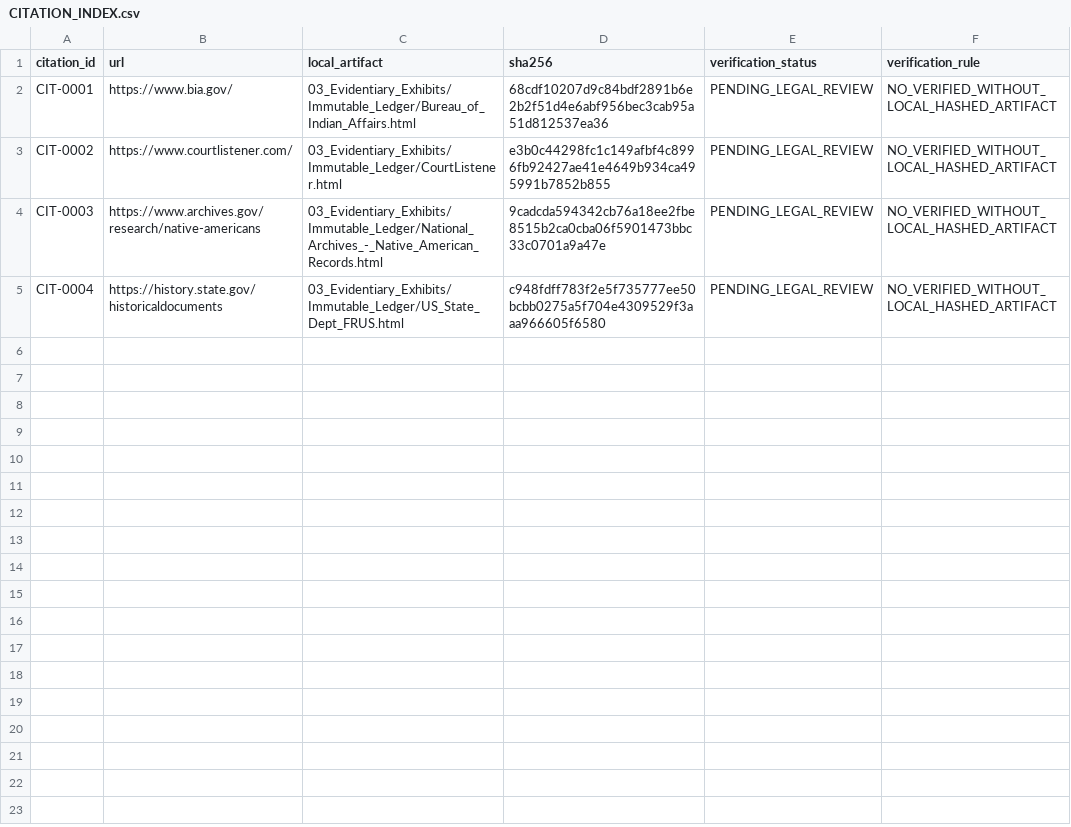
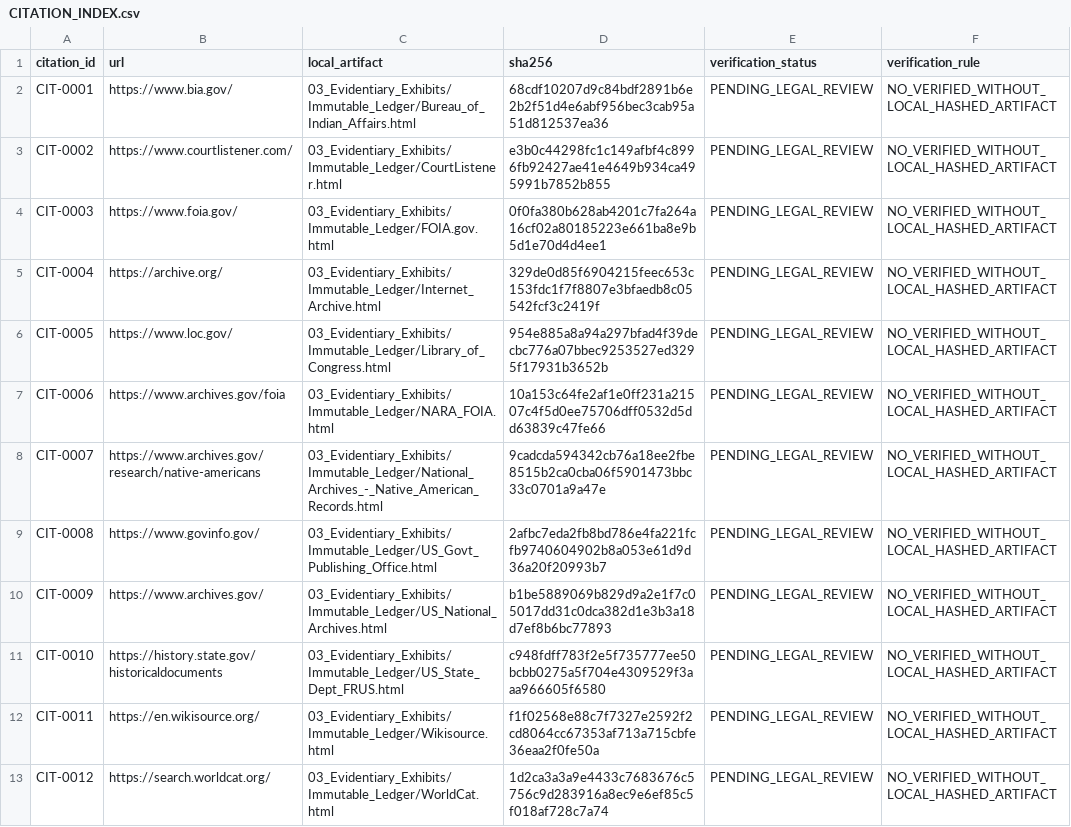
Before and after one commit to GlobalRestitutionAlliance/turtle-island-us-ak-inupiat-community-of-the-arctic-slope-master-litigation, a CSV file: 03_Evidentiary_Exhibits/CITATION_INDEX.csv, drawn as a sheet.

Commit message:
Batch 2b: harvest expanded sources, citations, manifests

```diff
--- a/03_Evidentiary_Exhibits/CITATION_INDEX.csv
+++ b/03_Evidentiary_Exhibits/CITATION_INDEX.csv
@@ -3,3 +3,11 @@ CIT-0001,https://www.bia.gov/,03_Evidentiary_Exhibits/Immutable_Ledger/Bureau_of
 CIT-0002,https://www.courtlistener.com/,03_Evidentiary_Exhibits/Immutable_Ledger/CourtListener.html,e3b0c44298fc1c149afbf4c8996fb92427ae41e4649b934ca495991b7852b855,PENDING_LEGAL_REVIEW,NO_VERIFIED_WITHOUT_LOCAL_HASHED_ARTIFACT
-CIT-0003,https://www.archives.gov/research/native-americans,03_Evidentiary_Exhibits/Immutable_Ledger/National_Archives_-_Native_American_Records.html,9cadcda594342cb76a18ee2fbe8515b2ca0cba06f5901473bbc33c0701a9a47e,PENDING_LEGAL_REVIEW,NO_VERIFIED_WITHOUT_LOCAL_HASHED_ARTIFACT
-CIT-0004,https://history.state.gov/historicaldocuments,03_Evidentiary_Exhibits/Immutable_Ledger/US_State_Dept_FRUS.html,c948fdff783f2e5f735777ee50bcbb0275a5f704e4309529f3aaa966605f6580,PENDING_LEGAL_REVIEW,NO_VERIFIED_WITHOUT_LOCAL_HASHED_ARTIFACT
+CIT-0003,https://www.foia.gov/,03_Evidentiary_Exhibits/Immutable_Ledger/FOIA.gov.html,0f0fa380b628ab4201c7fa264a16cf02a80185223e661ba8e9b5d1e70d4d4ee1,PENDING_LEGAL_REVIEW,NO_VERIFIED_WITHOUT_LOCAL_HASHED_ARTIFACT
+CIT-0004,https://archive.org/,03_Evidentiary_Exhibits/Immutable_Ledger/Internet_Archive.html,329de0d85f6904215feec653c153fdc1f7f8807e3bfaedb8c05542fcf3c2419f,PENDING_LEGAL_REVIEW,NO_VERIFIED_WITHOUT_LOCAL_HASHED_ARTIFACT
+CIT-0005,https://www.loc.gov/,03_Evidentiary_Exhibits/Immutable_Ledger/Library_of_Congress.html,954e885a8a94a297bfad4f39decbc776a07bbec9253527ed3295f17931b3652b,PENDING_LEGAL_REVIEW,NO_VERIFIED_WITHOUT_LOCAL_HASHED_ARTIFACT
+CIT-0006,https://www.archives.gov/foia,03_Evidentiary_Exhibits/Immutable_Ledger/NARA_FOIA.html,10a153c64fe2af1e0ff231a21507c4f5d0ee75706dff0532d5dd63839c47fe66,PENDING_LEGAL_REVIEW,NO_VERIFIED_WITHOUT_LOCAL_HASHED_ARTIFACT
+CIT-0007,https://www.archives.gov/research/native-americans,03_Evidentiary_Exhibits/Immutable_Ledger/National_Archives_-_Native_American_Records.html,9cadcda594342cb76a18ee2fbe8515b2ca0cba06f5901473bbc33c0701a9a47e,PENDING_LEGAL_REVIEW,NO_VERIFIED_WITHOUT_LOCAL_HASHED_ARTIFACT
+CIT-0008,https://www.govinfo.gov/,03_Evidentiary_Exhibits/Immutable_Ledger/US_Govt_Publishing_Office.html,2afbc7eda2fb8bd786e4fa221fcfb9740604902b8a053e61d9d36a20f20993b7,PENDING_LEGAL_REVIEW,NO_VERIFIED_WITHOUT_LOCAL_HASHED_ARTIFACT
+CIT-0009,https://www.archives.gov/,03_Evidentiary_Exhibits/Immutable_Ledger/US_National_Archives.html,b1be5889069b829d9a2e1f7c05017dd31c0dca382d1e3b3a18d7ef8b6bc77893,PENDING_LEGAL_REVIEW,NO_VERIFIED_WITHOUT_LOCAL_HASHED_ARTIFACT
+CIT-0010,https://history.state.gov/historicaldocuments,03_Evidentiary_Exhibits/Immutable_Ledger/US_State_Dept_FRUS.html,c948fdff783f2e5f735777ee50bcbb0275a5f704e4309529f3aaa966605f6580,PENDING_LEGAL_REVIEW,NO_VERIFIED_WITHOUT_LOCAL_HASHED_ARTIFACT
+CIT-0011,https://en.wikisource.org/,03_Evidentiary_Exhibits/Immutable_Ledger/Wikisource.html,f1f02568e88c7f7327e2592f2cd8064cc67353af713a715cbfe36eaa2f0fe50a,PENDING_LEGAL_REVIEW,NO_VERIFIED_WITHOUT_LOCAL_HASHED_ARTIFACT
+CIT-0012,https://search.worldcat.org/,03_Evidentiary_Exhibits/Immutable_Ledger/WorldCat.html,1d2ca3a3a9e4433c7683676c5756c9d283916a8ec9e6ef85c5f018af728c7a74,PENDING_LEGAL_REVIEW,NO_VERIFIED_WITHOUT_LOCAL_HASHED_ARTIFACT
```
Also changed, not shown: 32 other files.
